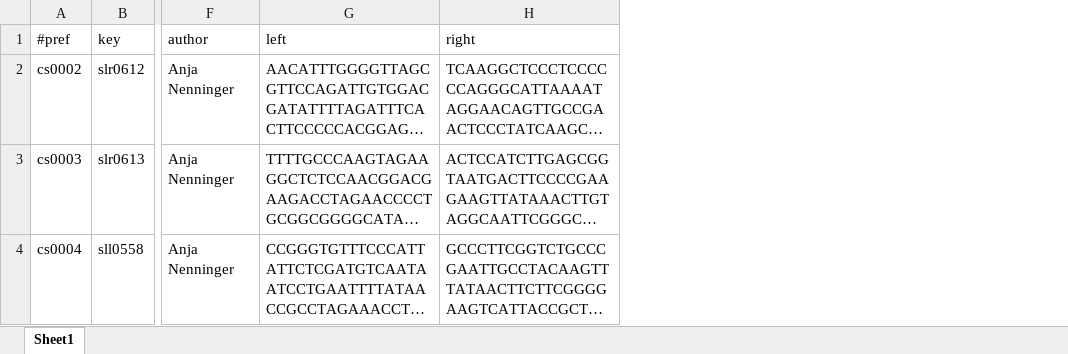
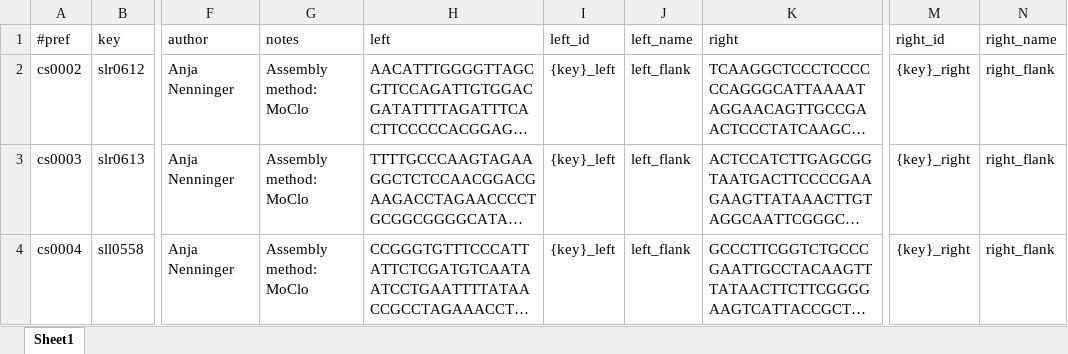
Before and after one commit to BioRDM/synbio2easy, an Excel workbook: examples/lib_def.xlsx, sheet Sheet1, drawn as a sheet; only a part is shown, gaps mark what is left out; long unchanged cells end in …; values as stored, in another font and other column widths than the file's, no borders; the diff names each change by its address in the sheet, - before the commit and + after, or states it on an @@ line.

Commit message:
updated examples

```diff
--- a/examples/lib_def.xlsx (sheet Sheet1)
+++ b/examples/lib_def.xlsx (sheet Sheet1)
+column G (notes), rows 2-4: all Assembly method: MoClo
+column I (left_id), rows 2-4: all {key}_left
+column J (left_name), rows 2-4: all left_flank
+column M (right_id), rows 2-4: all {key}_right
+column N (right_name), rows 2-4: all right_flank
```
Also changed, not shown: 2 other files.
